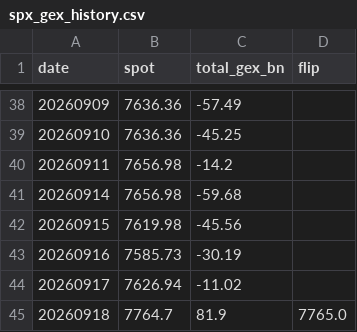
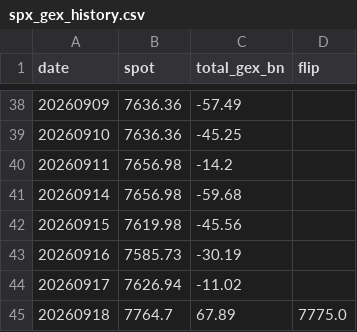
Before and after one commit to matsutoushi/nk225-option-site, a CSV file: data/spx_gex_history.csv, drawn as a sheet; only a part is shown, gaps mark what is left out.

```diff
--- a/data/spx_gex_history.csv
+++ b/data/spx_gex_history.csv
@@ -44,2 +44,2 @@ date,spot,total_gex_bn,flip
 20260917,7626.94,-11.02,
-20260918,7764.7,81.9,7765.0
+20260918,7764.7,67.89,7775.0
```
Also changed, not shown: data/letf_aum_history.csv, data/letf_history.csv, 3 other files.
